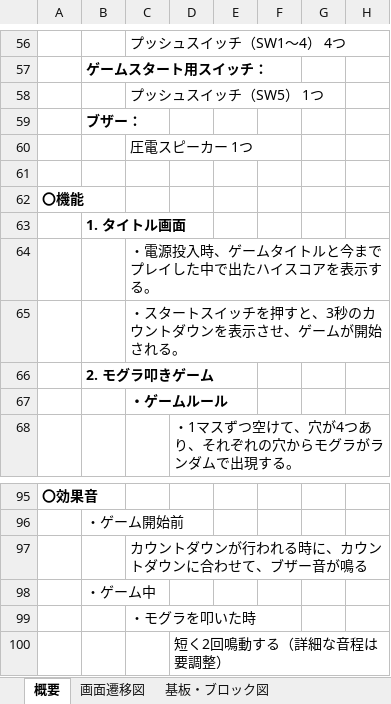
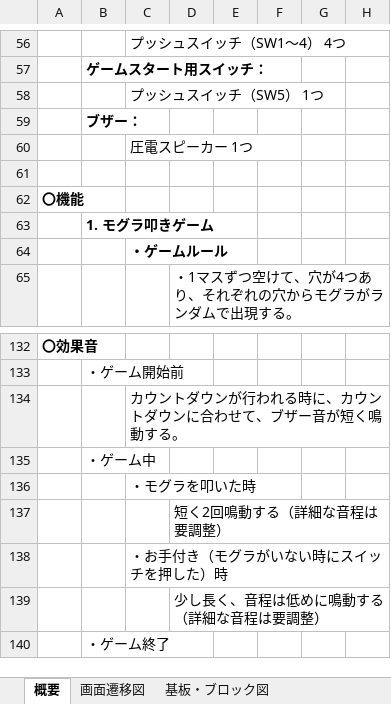
Before and after one commit to hakohumi/comp.train.whack-a-mole, an Excel workbook: 資料/仕様書/仕様書.xlsx, sheet 概要, drawn as a sheet; only a part is shown, gaps mark what is left out; the shorter side is filled out with more unchanged rows; values as stored, in another font and other column widths than the file's, no borders; charts and pictures not drawn; removed rows and columns are numbered as before the commit, all else as after; rows hold the shown columns only; the diff covers the shown part only; the diff names each change by its address in the sheet, - before the commit and + after, or states it on an @@ line.

```diff
--- a/資料/仕様書/仕様書.xlsx (sheet 概要)
+++ b/資料/仕様書/仕様書.xlsx (sheet 概要)
-B63: 1. タイトル画面
+B63: 1. モグラ叩きゲーム
-row 64:  |  | ・電源投入時、ゲームタイトルと今までプレイした中で出たハイスコアを表示する。
@@ row 65 moved to row 110: ・スタートスイッチを押すと、3秒のカウントダウンを表示させ、ゲームが開始される。 @@
-row 66:  | 2. モグラ叩きゲーム
-C134: カウントダウンが行われる時に、カウントダウンに合わせて、ブザー音が鳴る
+C134: カウントダウンが行われる時に、カウントダウンに合わせて、ブザー音が短く鳴動する。
```
Also changed, not shown: 39 added rows and 3 edited cells elsewhere in this sheet.
